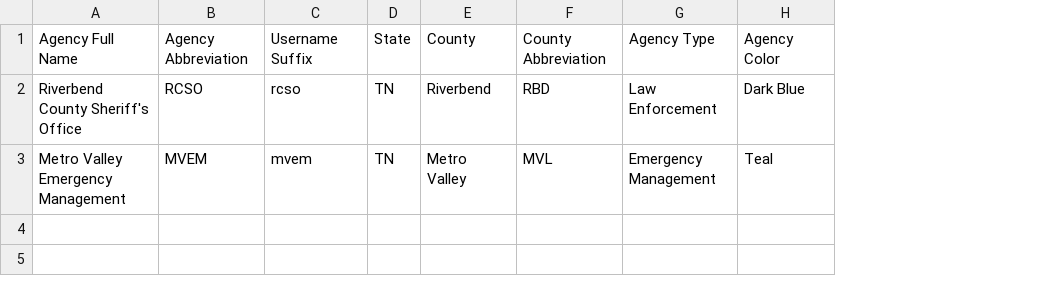
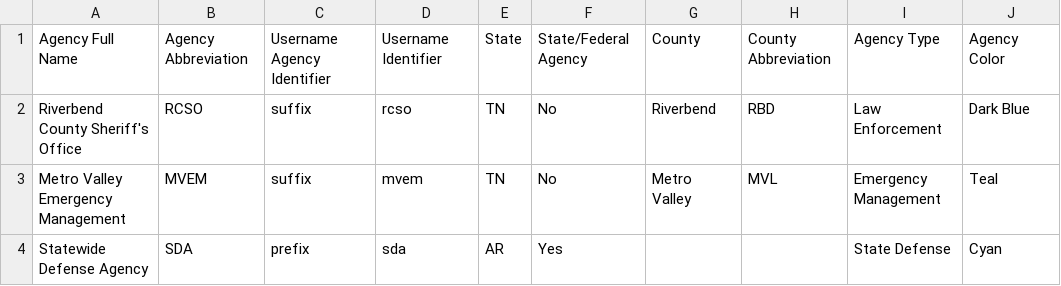
Before and after one commit to AdventureSeeker423/TAK-Portal, a CSV file: sample-agencies.csv, drawn as a sheet; addresses are those after the commit; the diff names each change by its address in the sheet, - before the commit and + after, or states it on an @@ line.

Commit message:
add agency options

```diff
--- a/sample-agencies.csv
+++ b/sample-agencies.csv
+column C, rows 1-3: Username Agency Identifier | suffix | suffix
+column F, rows 1-3: State/Federal Agency | No | No
-D1: Username Suffix
+D1: Username Identifier
+row 4: Statewide Defense Agency | SDA | prefix | sda | AR | Yes |  |  | State Defense | Cyan
```
Also changed, not shown: 3 other files.
